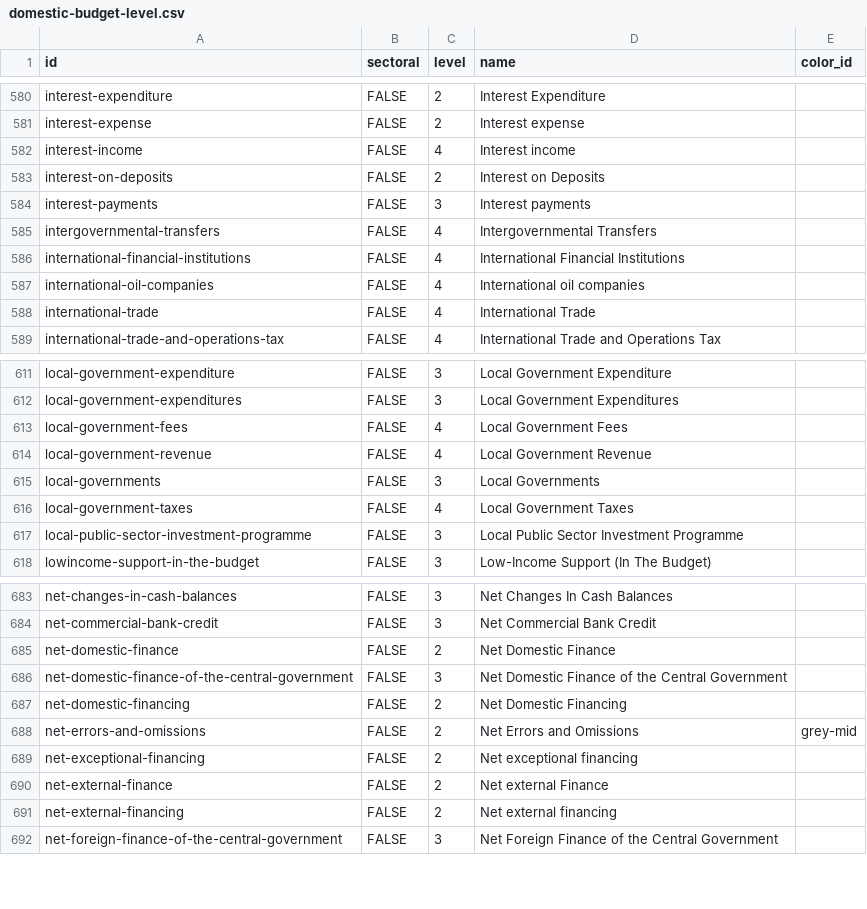
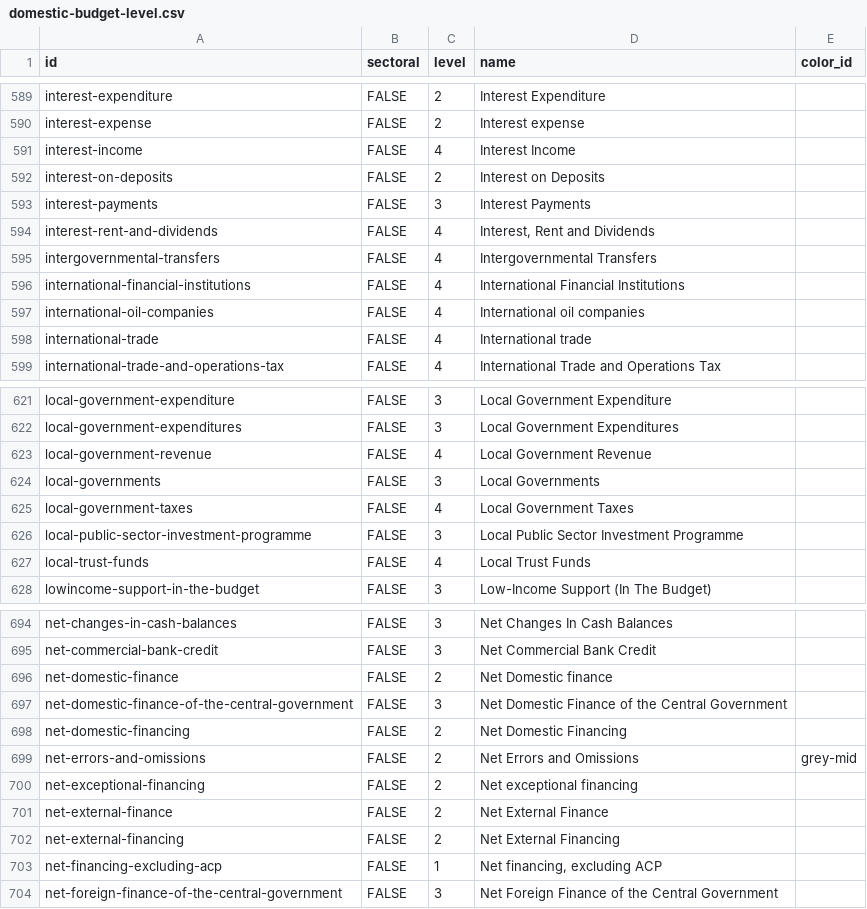
Before and after one commit to devinit/domestic_finance_2018, a CSV file: output/domestic-budget-level.csv, drawn as a sheet; only a part is shown, gaps mark what is left out; the diff covers the shown part only.

```diff
--- a/output/domestic-budget-level.csv
+++ b/output/domestic-budget-level.csv
@@ -581,5 +590,6 @@
 "interest-expense","FALSE",2,"Interest expense",
-"interest-income","FALSE",4,"Interest income",
+"interest-income","FALSE",4,"Interest Income",
 "interest-on-deposits","FALSE",2,"Interest on Deposits",
-"interest-payments","FALSE",3,"Interest payments",
+"interest-payments","FALSE",3,"Interest Payments",
+"interest-rent-and-dividends","FALSE",4,"Interest, Rent and Dividends",
 "intergovernmental-transfers","FALSE",4,"Intergovernmental Transfers",
@@ -587,3 +597,3 @@
 "international-oil-companies","FALSE",4,"International oil companies",
-"international-trade","FALSE",4,"International Trade",
+"international-trade","FALSE",4,"International trade",
 "international-trade-and-operations-tax","FALSE",4,"International Trade and Operations Tax",
@@ -612,3 +622,2 @@
 "local-government-expenditures","FALSE",3,"Local Government Expenditures",
-"local-government-fees","FALSE",4,"Local Government Fees",
 "local-government-revenue","FALSE",4,"Local Government Revenue",
@@ -617,2 +626,3 @@
 "local-public-sector-investment-programme","FALSE",3,"Local Public Sector Investment Programme",
+"local-trust-funds","FALSE",4,"Local Trust Funds",
 "lowincome-support-in-the-budget","FALSE",3,"Low-Income Support (In The Budget)",
@@ -684,3 +695,3 @@
 "net-commercial-bank-credit","FALSE",3,"Net Commercial Bank Credit",
-"net-domestic-finance","FALSE",2,"Net Domestic Finance",
+"net-domestic-finance","FALSE",2,"Net Domestic finance",
 "net-domestic-finance-of-the-central-government","FALSE",3,"Net Domestic Finance of the Central Government",
@@ -689,4 +700,5 @@
 "net-exceptional-financing","FALSE",2,"Net exceptional financing",
-"net-external-finance","FALSE",2,"Net external Finance",
-"net-external-financing","FALSE",2,"Net external financing",
+"net-external-finance","FALSE",2,"Net External Finance",
+"net-external-financing","FALSE",2,"Net External Financing",
+"net-financing-excluding-acp","FALSE",1,"Net financing, excluding ACP",
 "net-foreign-finance-of-the-central-government","FALSE",3,"Net Foreign Finance of the Central Government",
```
Also changed, not shown: 24 added rows, 1 removed row and 63 edited cells elsewhere in this file, output/inequalities.csv, 2 other files.
